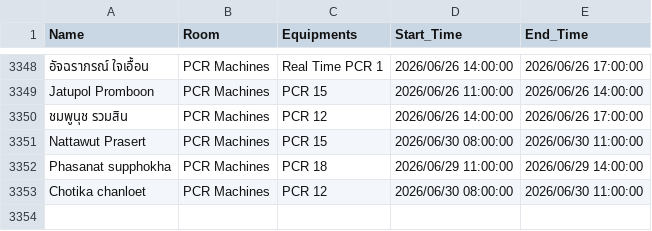
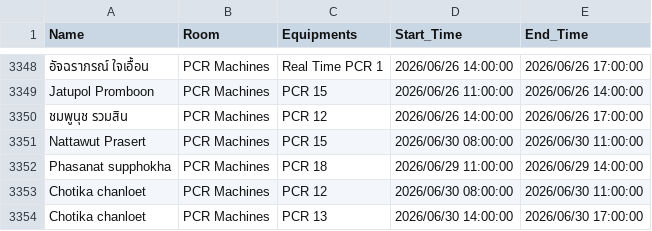
Before and after one commit to GeneticsKU/Lab-Equipments_Reservation, a CSV file: pcr_data.csv, drawn as a sheet; only a part is shown, gaps mark what is left out; the diff names each change by its address in the sheet, - before the commit and + after, or states it on an @@ line.

Commit message:
Update pcr_data.csv

```diff
--- a/pcr_data.csv
+++ b/pcr_data.csv
+row 3354: Chotika chanloet | PCR Machines | PCR 13 | 2026/06/30 14:00:00 | 2026/06/30 17:00:00
```
